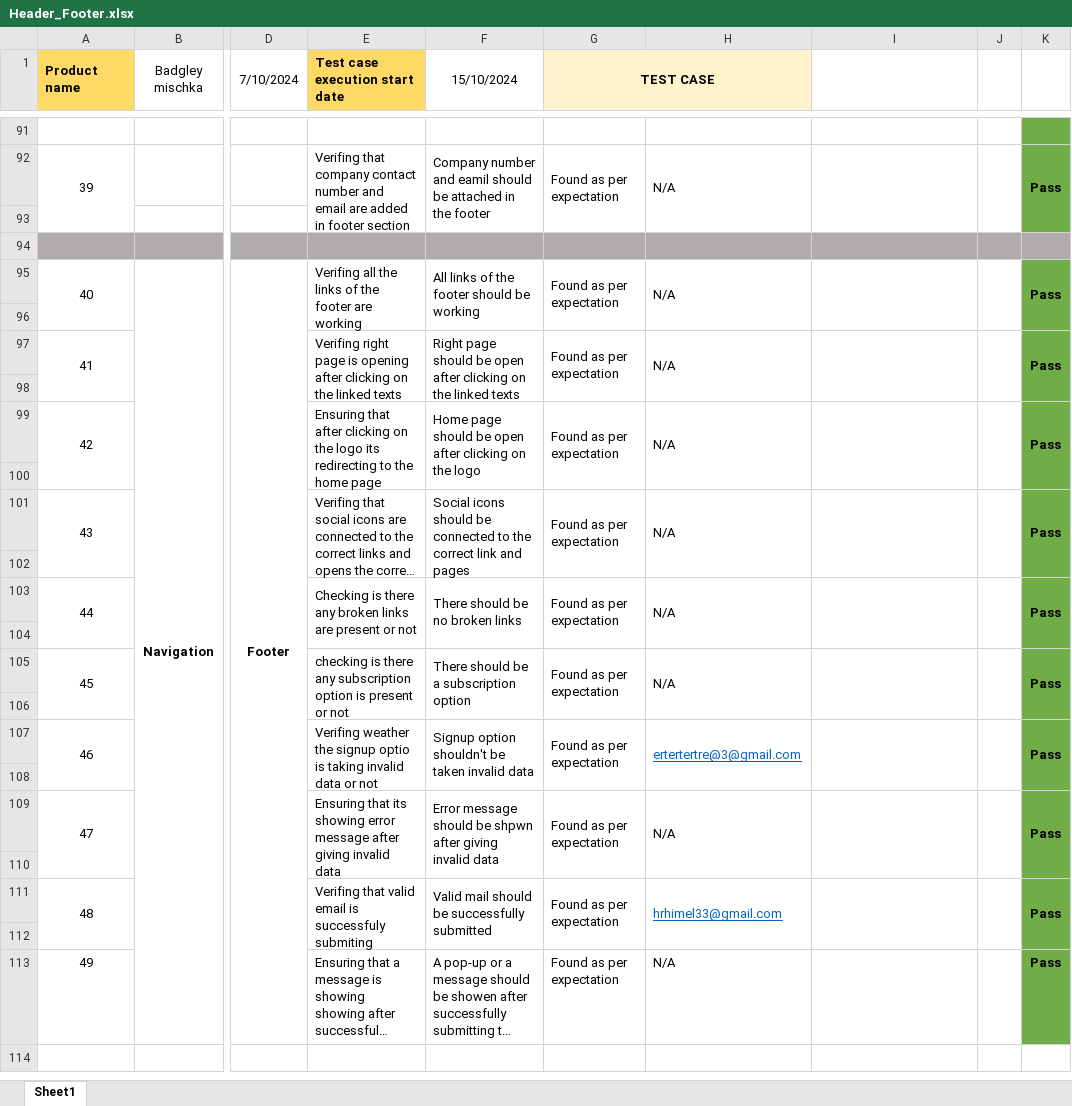
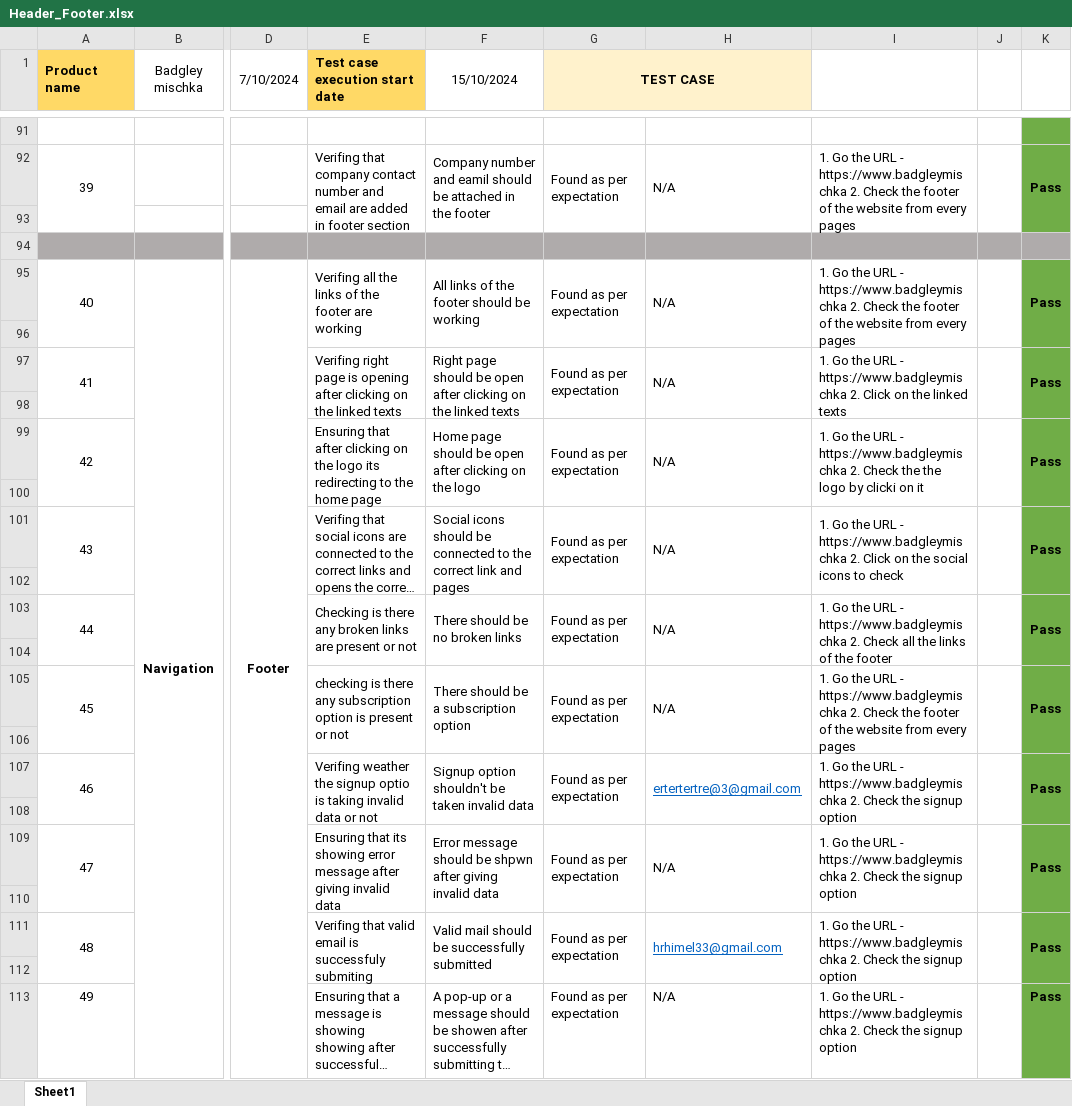
Before and after one commit to Rafiuzzaman59/Manual-Testing_Ecommerce-Project, an Excel workbook: Header_Footer.xlsx, sheet Sheet1, drawn as a sheet; only a part is shown, gaps mark what is left out; long unchanged cells end in …; values as stored, in another font and other column widths than the file's, no borders; the diff covers the shown part only; the diff names each change by its address in the sheet, - before the commit and + after, or states it on an @@ line.

```diff
--- a/Header_Footer.xlsx (sheet Sheet1)
+++ b/Header_Footer.xlsx (sheet Sheet1)
-I92: (empty)
+I92: 1. Go the URL - https://www.badgleymischka 2. Check the footer of the website from every pages
-I95: (empty)
+I95: 1. Go the URL - https://www.badgleymischka 2. Check the footer of the website from every pages
-I97: (empty)
+I97: 1. Go the URL - https://www.badgleymischka 2. Click on the linked texts
-I99: (empty)
+I99: 1. Go the URL - https://www.badgleymischka 2. Check the the logo by clicki on it
-I101: (empty)
+I101: 1. Go the URL - https://www.badgleymischka 2. Click on the social icons to check
-I103: (empty)
+I103: 1. Go the URL - https://www.badgleymischka 2. Check all the links of the footer
-I105: (empty)
+I105: 1. Go the URL - https://www.badgleymischka 2. Check the footer of the website from every pages
-I107: (empty)
+I107: 1. Go the URL - https://www.badgleymischka 2. Check the signup option
-I109: (empty)
+I109: 1. Go the URL - https://www.badgleymischka 2. Check the signup option
-I111: (empty)
+I111: 1. Go the URL - https://www.badgleymischka 2. Check the signup option
-I113: (empty)
+I113: 1. Go the URL - https://www.badgleymischka 2. Check the signup option
```
Also changed, not shown: 23 edited cells elsewhere in this sheet.
